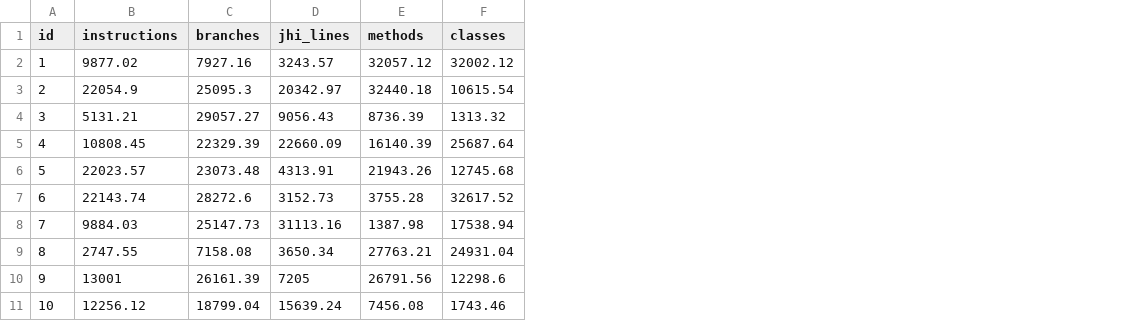
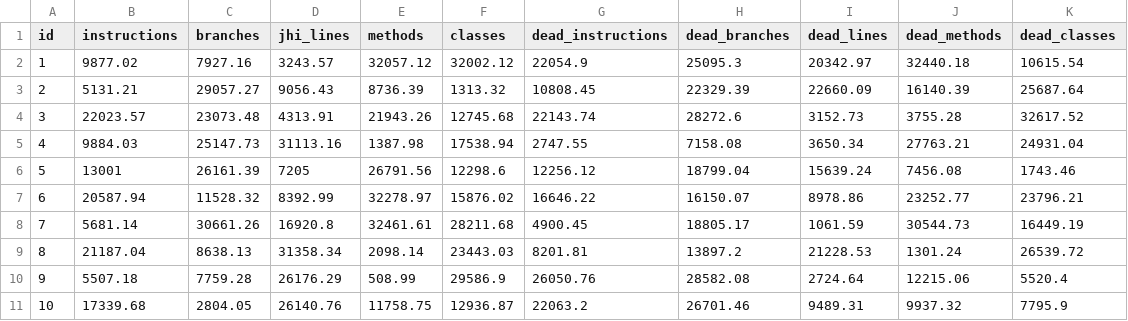
Before and after one commit to mihapetr/MHipster2, a CSV file: src/main/resources/config/liquibase/fake-data/code_stats.csv, drawn as a sheet; removed rows and columns are numbered as before the commit, all else as after; the diff names each change by its address in the sheet, - before the commit and + after, or states it on an @@ line.

Commit message:
Implemented FeatureTst.generateStats() method and tested it. Explanation of the formulas will be in the document. Added some fields to the CodeStats entity. I am about to customize the user interface starting with the project generation flow.

```diff
--- a/src/main/resources/config/liquibase/fake-data/code_stats.csv
+++ b/src/main/resources/config/liquibase/fake-data/code_stats.csv
+column G (dead_instructions), rows 2-6: 22054.9 | 10808.45 | 22143.74 | 2747.55 | 12256.12; row 11: 22063.2
+column H (dead_branches), rows 2-6: 25095.3 | 22329.39 | 28272.6 | 7158.08 | 18799.04; row 11: 26701.46
+column I (dead_lines), rows 2-6: 20342.97 | 22660.09 | 3152.73 | 3650.34 | 15639.24; row 11: 9489.31
+column J (dead_methods), rows 2-6: 32440.18 | 16140.39 | 3755.28 | 27763.21 | 7456.08; row 11: 9937.32
+column K (dead_classes), rows 2-6: 10615.54 | 25687.64 | 32617.52 | 24931.04 | 1743.46; row 11: 7795.9
-row 3: 2 | 22054.9 | 25095.3 | 20342.97 | 32440.18 | 10615.54
-A3 (id): 3
+A3 (id): 2
-row 5: 4 | 10808.45 | 22329.39 | 22660.09 | 16140.39 | 25687.64
-A4 (id): 5
+A4 (id): 3
-row 7: 6 | 22143.74 | 28272.6 | 3152.73 | 3755.28 | 32617.52
-A5 (id): 7
+A5 (id): 4
-row 9: 8 | 2747.55 | 7158.08 | 3650.34 | 27763.21 | 24931.04
-A6 (id): 9
+A6 (id): 5
+row 7: 6 | 20587.94 | 11528.32 | 8392.99 | 32278.97 | 15876.02 | 16646.22 | 16150.07 | 8978.86 | 23252.77 | 23796.21
+row 8: 7 | 5681.14 | 30661.26 | 16920.8 | 32461.61 | 28211.68 | 4900.45 | 18805.17 | 1061.59 | 30544.73 | 16449.19
+row 9: 8 | 21187.04 | 8638.13 | 31358.34 | 2098.14 | 23443.03 | 8201.81 | 13897.2 | 21228.53 | 1301.24 | 26539.72
+row 10: 9 | 5507.18 | 7759.28 | 26176.29 | 508.99 | 29586.9 | 26050.76 | 28582.08 | 2724.64 | 12215.06 | 5520.4
-B11 (instructions): 12256.12
+B11 (instructions): 17339.68
-C11 (branches): 18799.04
+C11 (branches): 2804.05
-D11 (jhi_lines): 15639.24
+D11 (jhi_lines): 26140.76
-E11 (methods): 7456.08
+E11 (methods): 11758.75
-F11 (classes): 1743.46
+F11 (classes): 12936.87
```
Also changed, not shown: 23 other files.
